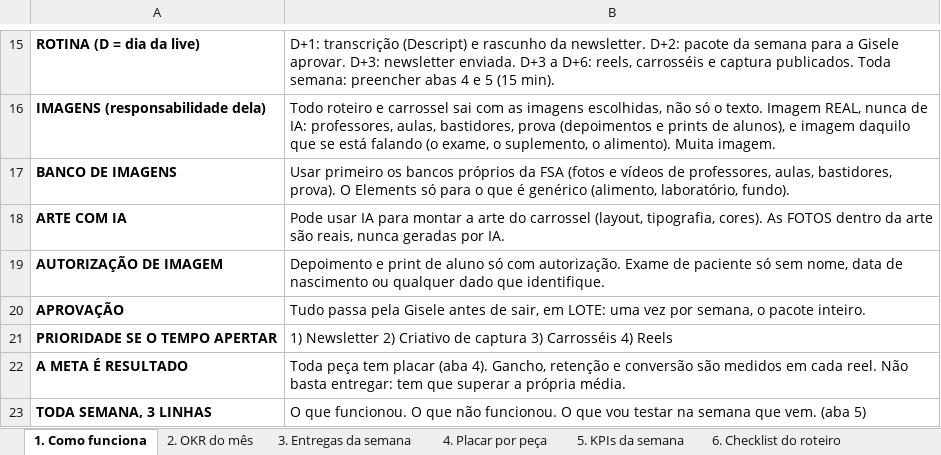
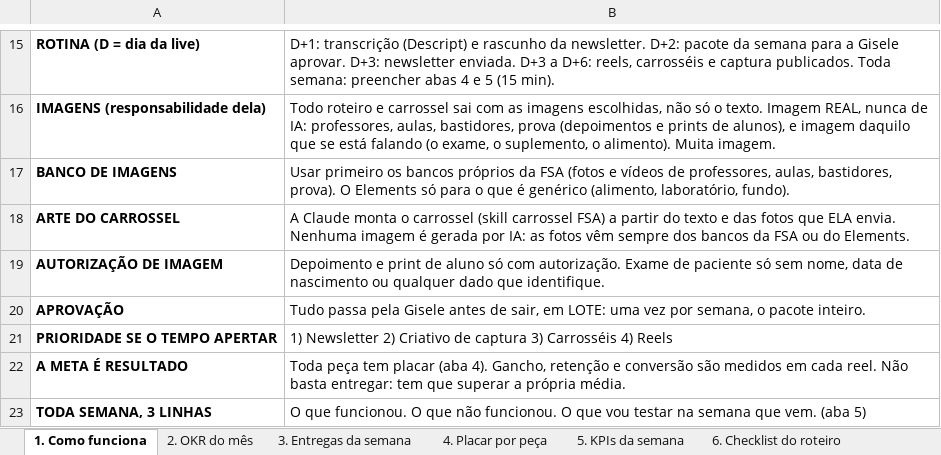
Before and after one commit to GiseleHedler/laboratorio-conteudo, an Excel workbook: fsa/conteudo-base/okr-conteudo-fsa.xlsx, sheet 1. Como funciona, drawn as a sheet; only a part is shown, gaps mark what is left out; values as stored, in another font and other column widths than the file's, no borders; removed rows and columns are numbered as before the commit, all else as after; the diff names each change by its address in the sheet, - before the commit and + after, or states it on an @@ line.

```diff
--- a/fsa/conteudo-base/okr-conteudo-fsa.xlsx (sheet 1. Como funciona)
+++ b/fsa/conteudo-base/okr-conteudo-fsa.xlsx (sheet 1. Como funciona)
-row 18: ARTE COM IA | Pode usar IA para montar a arte do carrossel (layout, tipografia, cores). As FOTOS dentro da arte são reais, nunca geradas por IA.
+row 18: ARTE DO CARROSSEL | A Claude monta o carrossel (skill carrossel FSA) a partir do texto e das fotos que ELA envia. Nenhuma imagem é gerada por IA: as fotos vêm sempre dos bancos da FSA ou do Elements.
```
Also changed, not shown: 1 other file.
